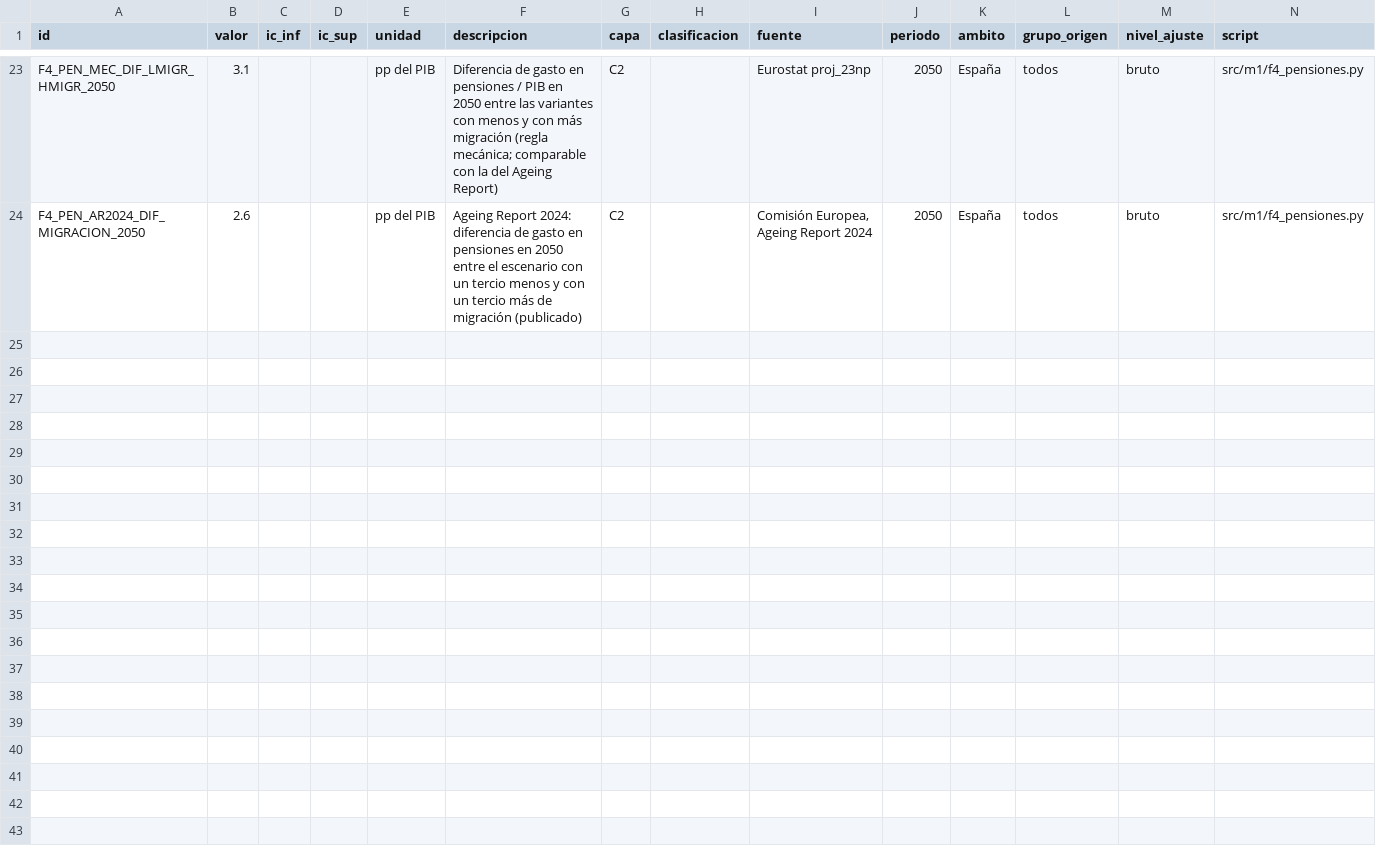
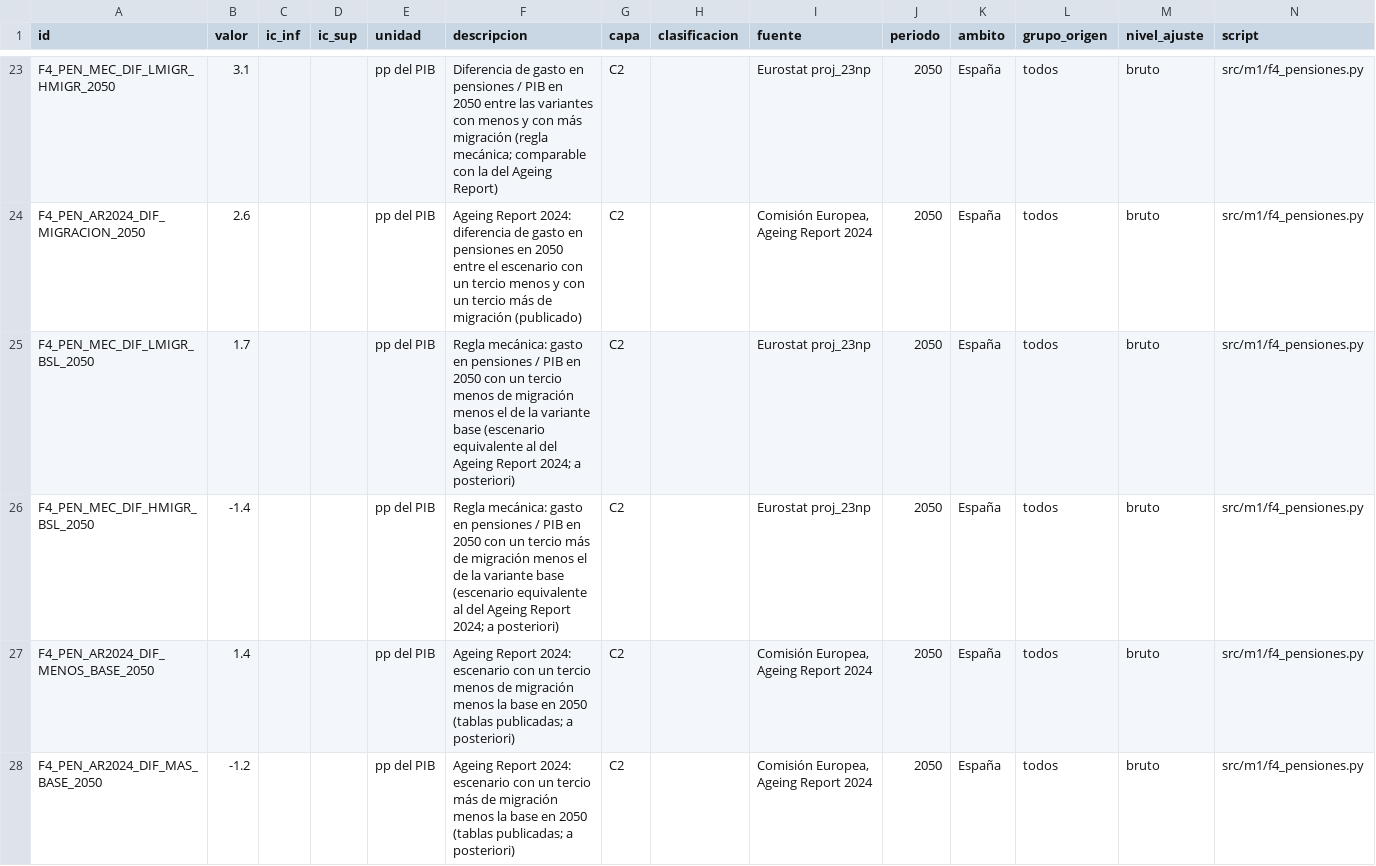
Before and after one commit to Phraselium/Contribution, a CSV file: output/cifras/f4_pensiones.csv, drawn as a sheet; only a part is shown, gaps mark what is left out.

```diff
--- a/output/cifras/f4_pensiones.csv
+++ b/output/cifras/f4_pensiones.csv
@@ -24 +24,5 @@ F4_PEN_MEC_DIF_LMIGR_HMIGR_2050,3.1,,,pp del PIB,Diferencia de gasto en pensione
 F4_PEN_AR2024_DIF_MIGRACION_2050,2.6,,,pp del PIB,Ageing Report 2024: diferencia de gasto en pensiones en 2050 entre el escenario con un tercio menos y con un tercio más de migración (publicado),C2,,"Comisión Europea, Ageing Report 2024",2050,España,todos,bruto,src/m1/f4_pensiones.py
+F4_PEN_MEC_DIF_LMIGR_BSL_2050,1.7,,,pp del PIB,Regla mecánica: gasto en pensiones / PIB en 2050 con un tercio menos de migración menos el de la variante base (escenario equivalente al del Ageing Report 2024; a posteriori),C2,,Eurostat proj_23np,2050,España,todos,bruto,src/m1/f4_pensiones.py
+F4_PEN_MEC_DIF_HMIGR_BSL_2050,-1.4,,,pp del PIB,Regla mecánica: gasto en pensiones / PIB en 2050 con un tercio más de migración menos el de la variante base (escenario equivalente al del Ageing Report 2024; a posteriori),C2,,Eurostat proj_23np,2050,España,todos,bruto,src/m1/f4_pensiones.py
+F4_PEN_AR2024_DIF_MENOS_BASE_2050,1.4,,,pp del PIB,Ageing Report 2024: escenario con un tercio menos de migración menos la base en 2050 (tablas publicadas; a posteriori),C2,,"Comisión Europea, Ageing Report 2024",2050,España,todos,bruto,src/m1/f4_pensiones.py
+F4_PEN_AR2024_DIF_MAS_BASE_2050,-1.2,,,pp del PIB,Ageing Report 2024: escenario con un tercio más de migración menos la base en 2050 (tablas publicadas; a posteriori),C2,,"Comisión Europea, Ageing Report 2024",2050,España,todos,bruto,src/m1/f4_pensiones.py
```
Also changed, not shown: output/cifras/f3_alcance.csv, output/cifras/f5_x_verificacion.csv, 19 other files.
